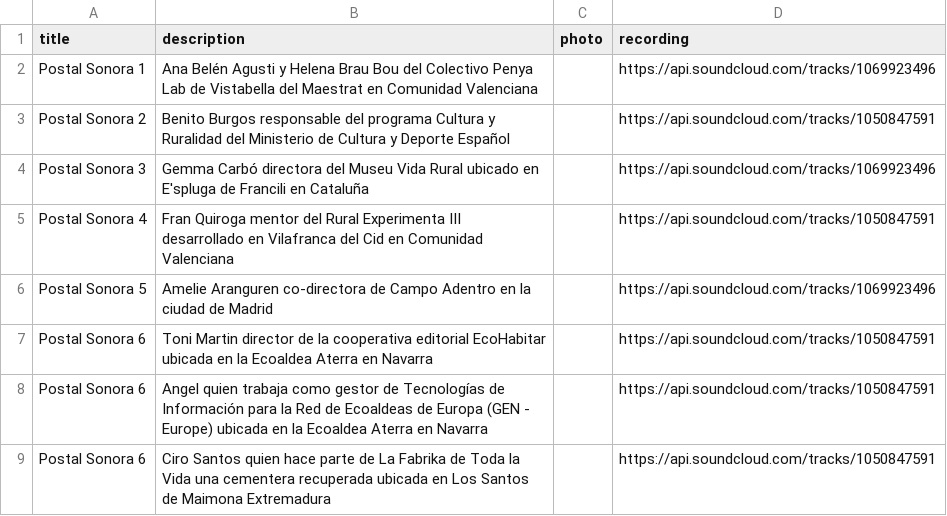
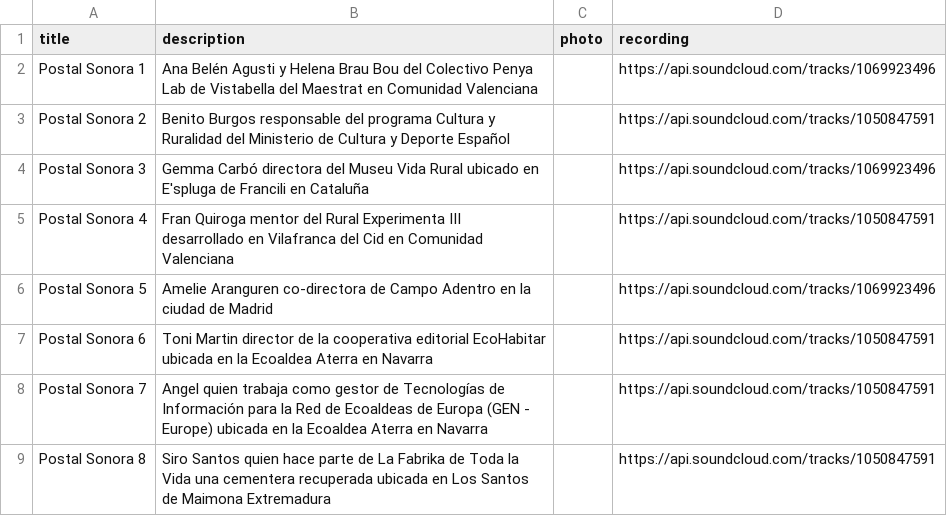
Before and after one commit to labrurales/labsrurales, a CSV file: _data/paisajes.csv, drawn as a sheet; the diff names each change by its address in the sheet, - before the commit and + after, or states it on an @@ line.

Commit message:
Update paisajes.csv

```diff
--- a/_data/paisajes.csv
+++ b/_data/paisajes.csv
-A8 (title): Postal Sonora 6
+A8 (title): Postal Sonora 7
-A9 (title): Postal Sonora 6
+A9 (title): Postal Sonora 8
-B9 (description): Ciro Santos quien…
+B9 (description): Siro Santos quien…
```
